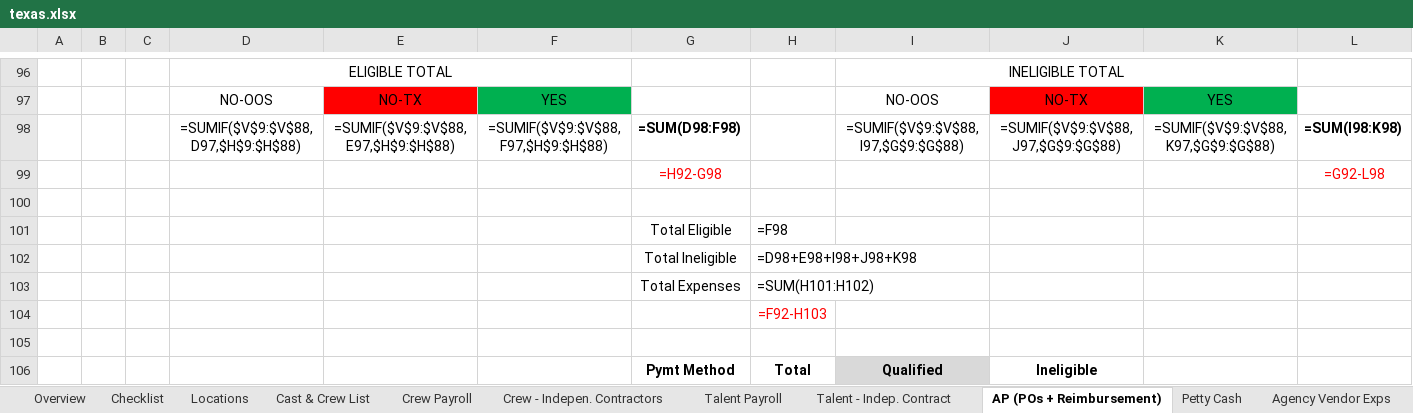
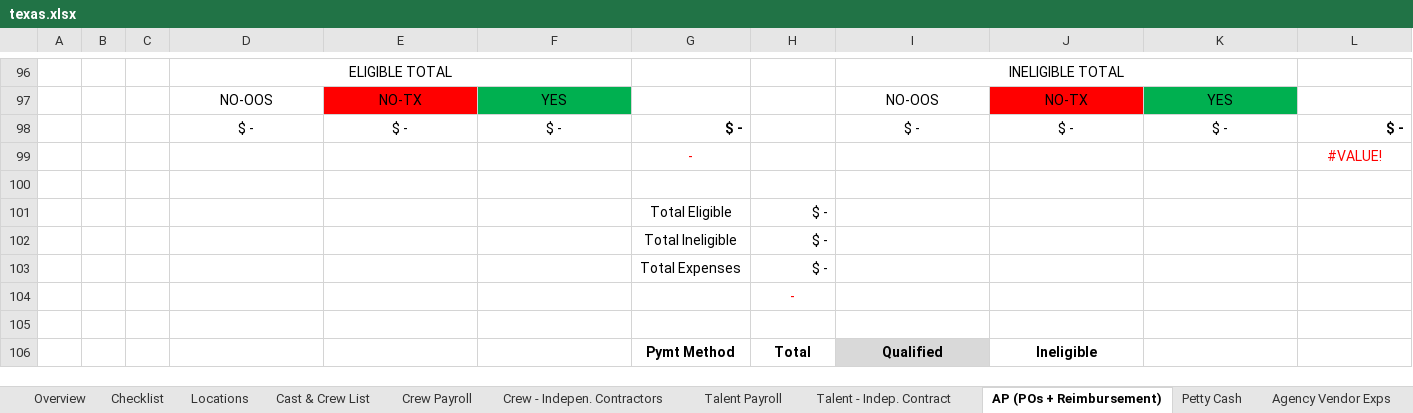
Before and after one commit to HeelHowardHeel123/SSW_Wizard, an Excel workbook: source/assets/workbooks/texas.xlsx, sheet AP (POs + Reimbursement), drawn as a sheet; only a part is shown, gaps mark what is left out; values as stored, in another font and other column widths than the file's, no borders; formulas without a stored value are shown as written; conditional formats not drawn; removed rows and columns are numbered as before the commit, all else as after; rows hold the shown columns only; the diff covers the shown part only; the diff names each change by its address in the sheet, - before the commit and + after, or states it on an @@ line.

```diff
--- a/source/assets/workbooks/texas.xlsx (sheet AP (POs + Reimbursement))
+++ b/source/assets/workbooks/texas.xlsx (sheet AP (POs + Reimbursement))
-row 98:  |  |  | =SUMIF($V$9:$V$88,D97,$H$9:$H$88) | =SUMIF($V$9:$V$88,E97,$H$9:$H$88) | =SUMIF($V$9:$V$88,F97,$H$9:$H$88) | =SUM(D98:F98) |  | =SUMIF($V$9:$V$88,I97,$G$9:$G$88) | =SUMIF($V$9:$V$88,J97,$G$9:$G$88) | =SUMIF($V$9:$V$88,K97,$G$9:$G$88) | =SUM(I98:K98)
-row 99:  |  |  |  |  |  | =H92-G98 |  |  |  |  | =G92-L98
+row 98:  |  |  | $ - | $ - | $ - | $ - |  | $ - | $ - | $ - | $ -
+row 99:  |  |  |  |  |  | - |  |  |  |  | #VALUE!
-H101: =F98
+H101: $ -
-H102: =D98+E98+I98+J98+K98
+H102: $ -
-H103: =SUM(H101:H102)
+H103: $ -
-H104: =F92-H103
+H104: -
```
Also changed, not shown: 6 added rows, 6 removed rows and 1 edited cell elsewhere in this sheet, sheet Crew Payroll, sheet Talent Payroll, sheet Talent - Indep. Contract, sheet Post Production, sheet Agency Vendor Exps, sheet Petty Cash, 4 more sheets, 7 other files.
